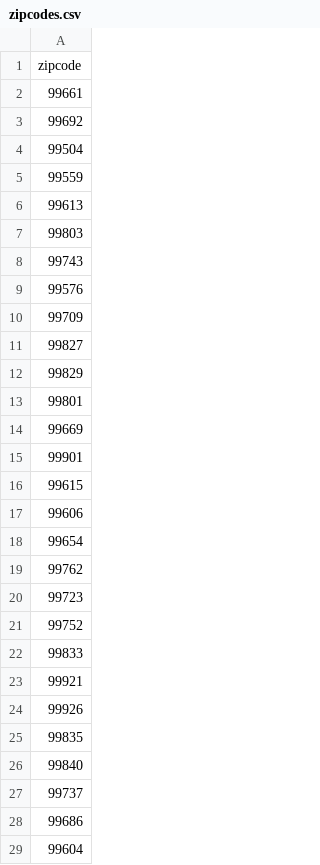
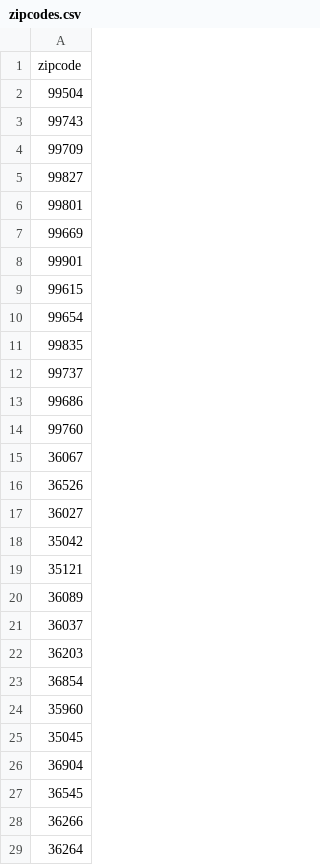
Before and after one commit to AliBashir1/weather_reports_ETL, a CSV file: project_files/src/weather_reports_etl/data/zipcodes.csv, drawn as a sheet; only a part is shown; the shorter side is filled out with more unchanged rows; the diff covers the shown part only.

```diff
--- a/project_files/src/weather_reports_etl/data/zipcodes.csv
+++ b/project_files/src/weather_reports_etl/data/zipcodes.csv
@@ -1,13 +1,6 @@
 zipcode
-99661
-99692
 99504
-99559
-99613
-99803
 99743
-99576
 99709
 99827
-99829
 99801
@@ -16,14 +9,5 @@ zipcode
 99615
-99606
 99654
-99762
-99723
-99752
-99833
-99921
-99926
 99835
-99840
 99737
 99686
-99604
```
Also changed, not shown: 65 removed rows and 17 edited cells elsewhere in this file, 48 other files.
